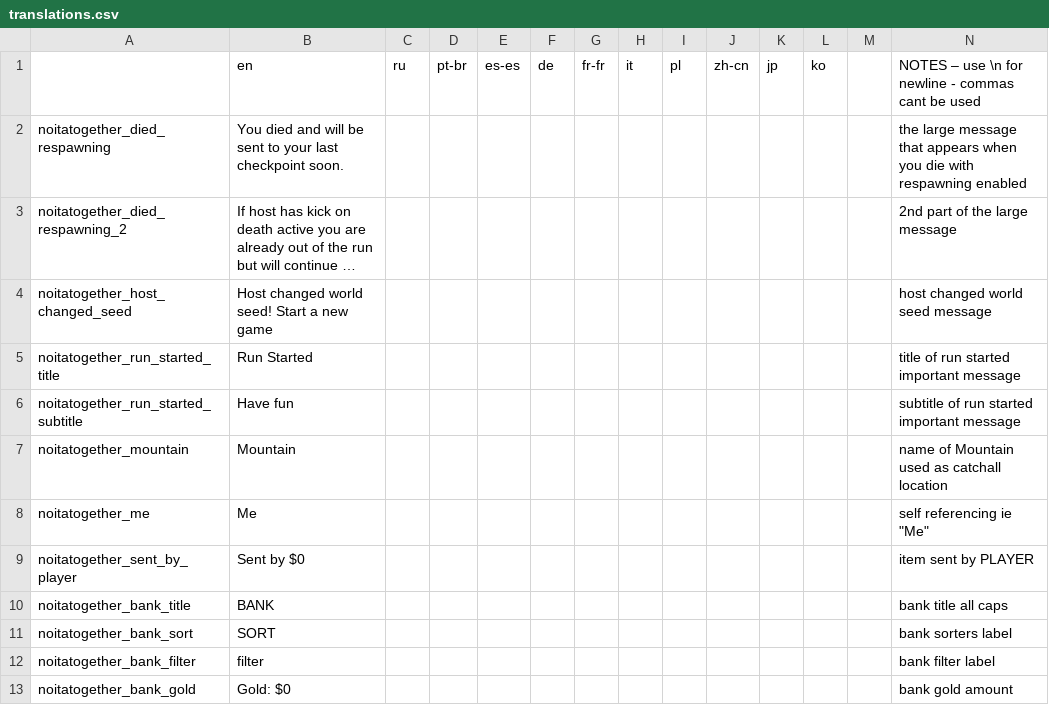
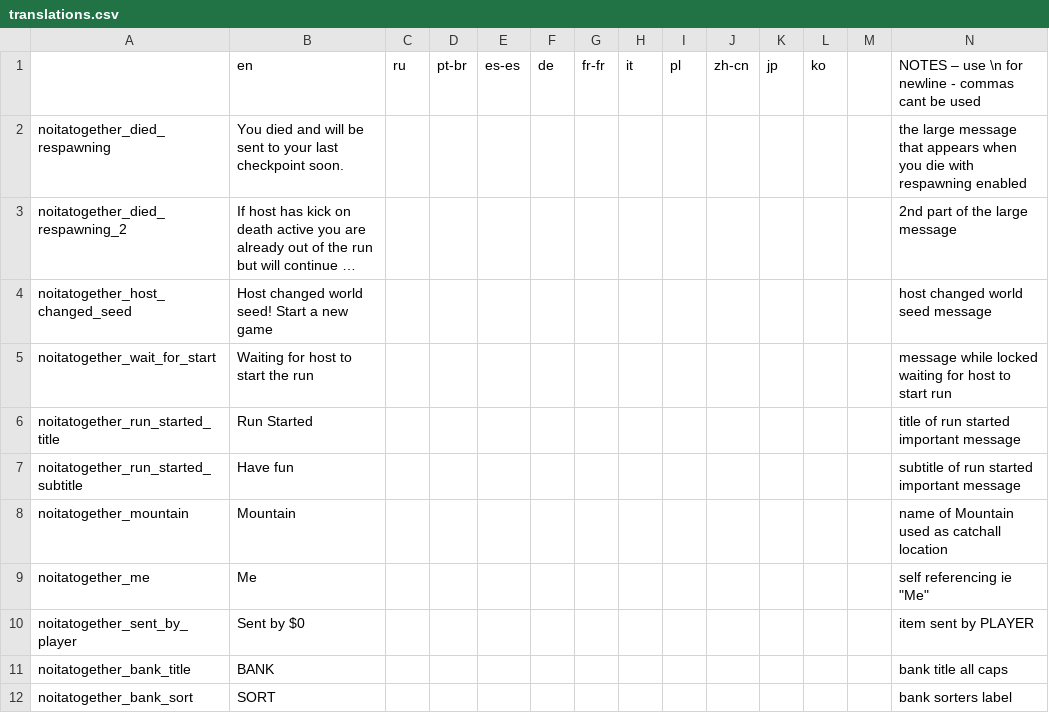
Before and after one commit to Noita-Together/noita-together, a CSV file: noita_mod/core/files/translations/translations.csv, drawn as a sheet; only a part is shown; the shorter side is filled out with more unchanged rows; long unchanged cells end in …; rows hold the shown columns only; the diff names each change by its address in the sheet, - before the commit and + after, or states it on an @@ line.

Commit message:
Add translation for start_run_hint

```diff
--- a/noita_mod/core/files/translations/translations.csv
+++ b/noita_mod/core/files/translations/translations.csv
+row 5: noitatogether_wait_for_start | Waiting for host to start the run |  |  |  |  |  |  |  |  |  |  |  | message while locked waiting for host to start run
```
Also changed, not shown: 1 other file.
